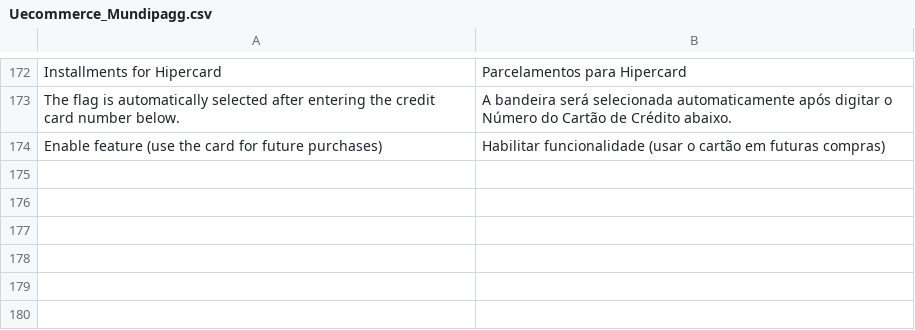
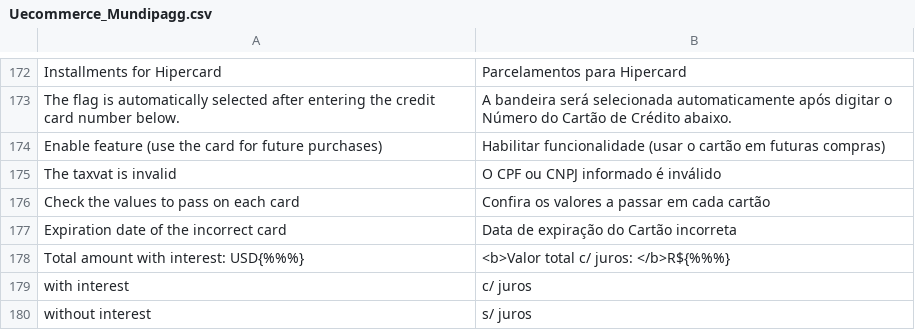
Before and after one commit to rorteg/rafaelmage, a CSV file: app/locale/pt_BR/Uecommerce_Mundipagg.csv, drawn as a sheet; only a part is shown, gaps mark what is left out; the diff names each change by its address in the sheet, - before the commit and + after, or states it on an @@ line.

Commit message:
https://uecommerce.atlassian.net/browse/PROS-65

```diff
--- a/app/locale/pt_BR/Uecommerce_Mundipagg.csv
+++ b/app/locale/pt_BR/Uecommerce_Mundipagg.csv
+row 175: The taxvat is invalid | O CPF ou CNPJ informado é inválido
+row 176: Check the values to pass on each card | Confira os valores a passar em cada cartão
+row 177: Expiration date of the incorrect card | Data de expiração do Cartão incorreta
+row 178: Total amount with interest: USD{%%%} | <b>Valor total c/ juros: </b>R${%%%}
+row 179: with interest | c/ juros
+row 180: without interest | s/ juros
```
Also changed, not shown: 6 other files.
